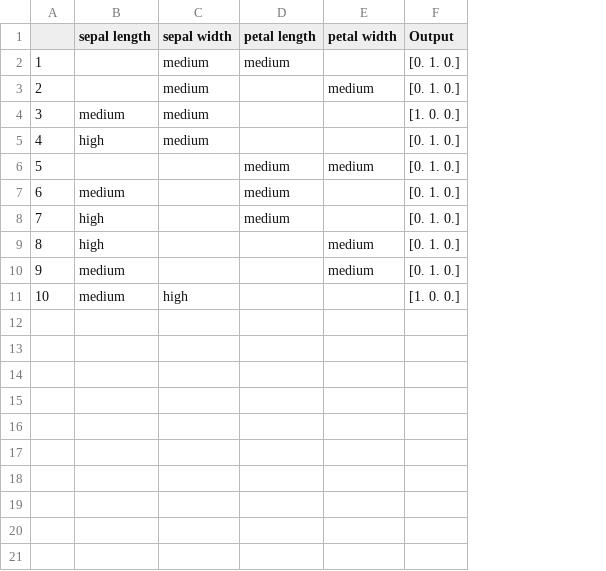
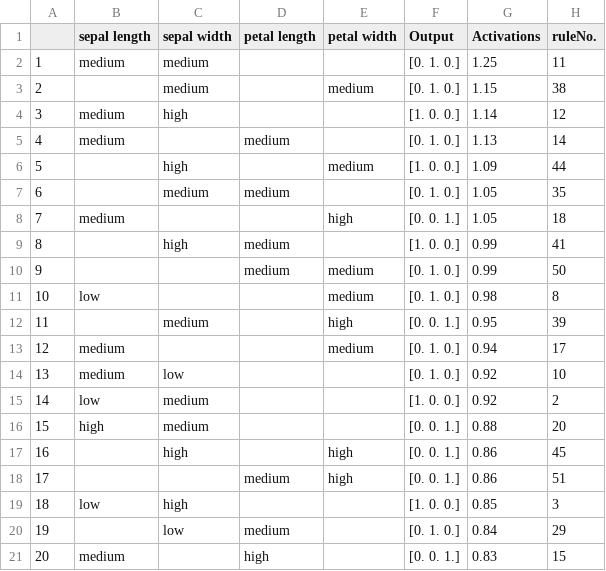
Before and after one commit to juelha/NeuroFuzzyRuleMiner, a CSV file: results/iris/iris_best__rules.csv, drawn as a sheet; removed rows and columns are numbered as before the commit, all else as after; the diff names each change by its address in the sheet, - before the commit and + after, or states it on an @@ line.

Commit message:
one-hot encoding was false due to binarising in data pipeline

```diff
--- a/results/iris/iris_best__rules.csv
+++ b/results/iris/iris_best__rules.csv
+column G (Activations), rows 7-8: 1.05 | 1.05; rows 10-11: 0.99 | 0.98; rows 13-14: 0.94 | 0.92
+column H (ruleNo.), rows 7-8: 35 | 18; rows 10-11: 50 | 8; rows 13-14: 17 | 10
+row 2: 1 | medium | medium |  |  | [0. 1. 0.] | 1.25 | 11
+row 4: 3 | medium | high |  |  | [1. 0. 0.] | 1.14 | 12
@@ row 7 moved to row 5: 4 @@
+row 6: 5 |  | high |  | medium | [1. 0. 0.] | 1.09 | 44
@@ column A renumbered between rows 7 and 14 @@
-C8 (sepal width): medium
+C8 (sepal width): (empty)
-E8 (petal width): (empty)
+E8 (petal width): high
-F8 (Output): [1. 0. 0.]
+F8 (Output): [0. 0. 1.]
-row 5: 4 | high | medium |  |  | [0. 1. 0.]
+row 9: 8 |  | high | medium |  | [1. 0. 0.] | 0.99 | 41
-row 8: 7 | high |  | medium |  | [0. 1. 0.]
-B11 (sepal length): high
+B11 (sepal length): low
+row 12: 11 |  | medium |  | high | [0. 0. 1.] | 0.95 | 39
-C14 (sepal width): high
+C14 (sepal width): low
-F14 (Output): [1. 0. 0.]
+F14 (Output): [0. 1. 0.]
+row 15: 14 | low | medium |  |  | [1. 0. 0.] | 0.92 | 2
+row 16: 15 | high | medium |  |  | [0. 0. 1.] | 0.88 | 20
+row 17: 16 |  | high |  | high | [0. 0. 1.] | 0.86 | 45
+row 18: 17 |  |  | medium | high | [0. 0. 1.] | 0.86 | 51
+row 19: 18 | low | high |  |  | [1. 0. 0.] | 0.85 | 3
+row 20: 19 |  | low | medium |  | [0. 1. 0.] | 0.84 | 29
+row 21: 20 | medium |  | high |  | [0. 0. 1.] | 0.83 | 15
```
Also changed, not shown: results/iris/iris_rules.csv, 25 other files.
